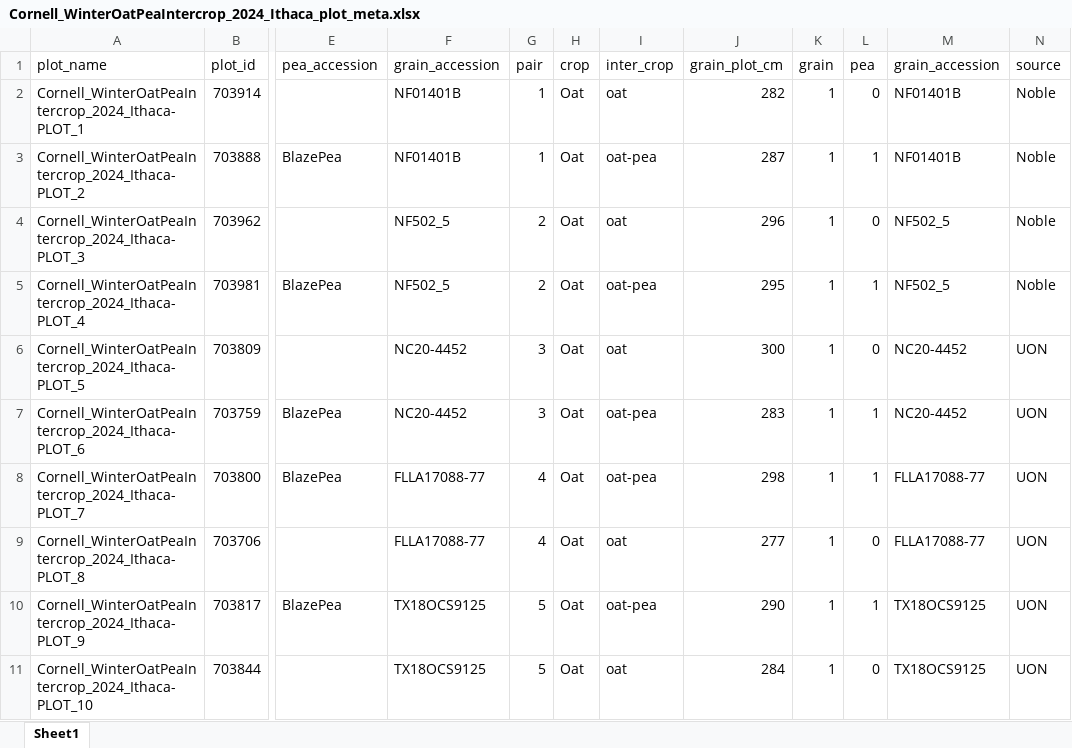
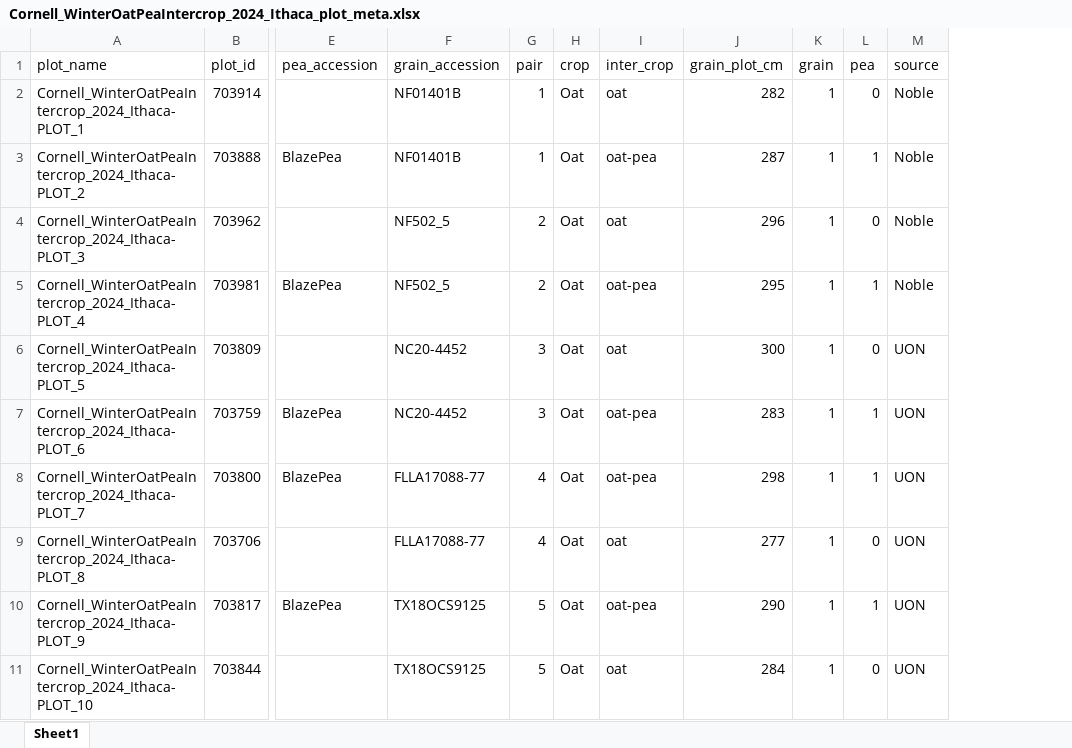
Before and after one commit to pthyde123/winter_intercrop_2024, an Excel workbook: data/Cornell_WinterOatPeaIntercrop_2024_Ithaca_plot_meta.xlsx, sheet Sheet1, drawn as a sheet; only a part is shown, gaps mark what is left out; values as stored, in another font and other column widths than the file's, no borders; the diff names each change by its address in the sheet, - before the commit and + after, or states it on an @@ line.

```diff
--- a/data/Cornell_WinterOatPeaIntercrop_2024_Ithaca_plot_meta.xlsx (sheet Sheet1)
+++ b/data/Cornell_WinterOatPeaIntercrop_2024_Ithaca_plot_meta.xlsx (sheet Sheet1)
-column M (grain_accession), rows 2-11: NF01401B | NF01401B | NF502_5 | NF502_5 | NC20-4452 | NC20-4452 | FLLA17088-77 | FLLA17088-77 | TX18OCS9125 | TX18OCS9125
```
Also changed, not shown: 13 other files.
